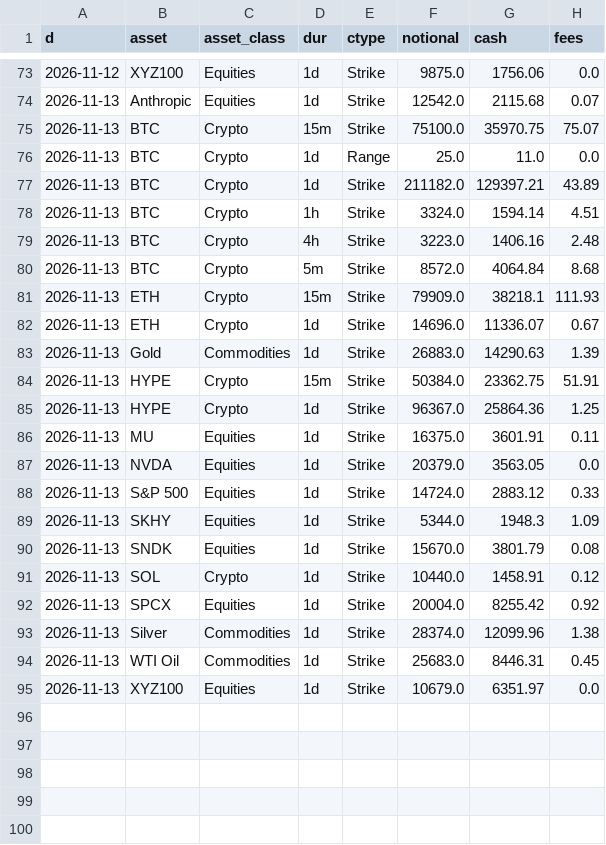
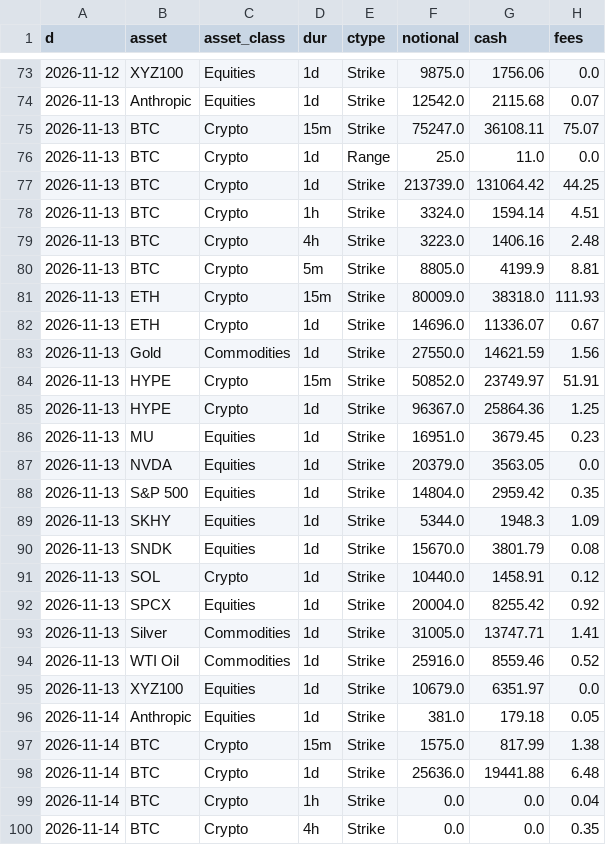
Before and after one commit to coreyjoshuamiller/prediction-market-public-metrics, a CSV file: data/hyperliquid_volume_daily.csv, drawn as a sheet; only a part is shown, gaps mark what is left out; the diff covers the shown part only.

```diff
--- a/data/hyperliquid_volume_daily.csv
+++ b/data/hyperliquid_volume_daily.csv
@@ -74,16 +74,16 @@ d,asset,asset_class,dur,ctype,notional,cash,fees
 2026-11-13,Anthropic,Equities,1d,Strike,12542.0,2115.68,0.07
-2026-11-13,BTC,Crypto,15m,Strike,75100.0,35970.75,75.07
+2026-11-13,BTC,Crypto,15m,Strike,75247.0,36108.11,75.07
 2026-11-13,BTC,Crypto,1d,Range,25.0,11.0,0.0
-2026-11-13,BTC,Crypto,1d,Strike,211182.0,129397.21,43.89
+2026-11-13,BTC,Crypto,1d,Strike,213739.0,131064.42,44.25
 2026-11-13,BTC,Crypto,1h,Strike,3324.0,1594.14,4.51
 2026-11-13,BTC,Crypto,4h,Strike,3223.0,1406.16,2.48
-2026-11-13,BTC,Crypto,5m,Strike,8572.0,4064.84,8.68
-2026-11-13,ETH,Crypto,15m,Strike,79909.0,38218.1,111.93
+2026-11-13,BTC,Crypto,5m,Strike,8805.0,4199.9,8.81
+2026-11-13,ETH,Crypto,15m,Strike,80009.0,38318.0,111.93
 2026-11-13,ETH,Crypto,1d,Strike,14696.0,11336.07,0.67
-2026-11-13,Gold,Commodities,1d,Strike,26883.0,14290.63,1.39
-2026-11-13,HYPE,Crypto,15m,Strike,50384.0,23362.75,51.91
+2026-11-13,Gold,Commodities,1d,Strike,27550.0,14621.59,1.56
+2026-11-13,HYPE,Crypto,15m,Strike,50852.0,23749.97,51.91
 2026-11-13,HYPE,Crypto,1d,Strike,96367.0,25864.36,1.25
-2026-11-13,MU,Equities,1d,Strike,16375.0,3601.91,0.11
+2026-11-13,MU,Equities,1d,Strike,16951.0,3679.45,0.23
 2026-11-13,NVDA,Equities,1d,Strike,20379.0,3563.05,0.0
-2026-11-13,S&P 500,Equities,1d,Strike,14724.0,2883.12,0.33
+2026-11-13,S&P 500,Equities,1d,Strike,14804.0,2959.42,0.35
 2026-11-13,SKHY,Equities,1d,Strike,5344.0,1948.3,1.09
@@ -92,4 +92,9 @@ d,asset,asset_class,dur,ctype,notional,cash,fees
 2026-11-13,SPCX,Equities,1d,Strike,20004.0,8255.42,0.92
-2026-11-13,Silver,Commodities,1d,Strike,28374.0,12099.96,1.38
-2026-11-13,WTI Oil,Commodities,1d,Strike,25683.0,8446.31,0.45
+2026-11-13,Silver,Commodities,1d,Strike,31005.0,13747.71,1.41
+2026-11-13,WTI Oil,Commodities,1d,Strike,25916.0,8559.46,0.52
 2026-11-13,XYZ100,Equities,1d,Strike,10679.0,6351.97,0.0
+2026-11-14,Anthropic,Equities,1d,Strike,381.0,179.18,0.05
+2026-11-14,BTC,Crypto,15m,Strike,1575.0,817.99,1.38
+2026-11-14,BTC,Crypto,1d,Strike,25636.0,19441.88,6.48
+2026-11-14,BTC,Crypto,1h,Strike,0.0,0.0,0.04
+2026-11-14,BTC,Crypto,4h,Strike,0.0,0.0,0.35
```
Also changed, not shown: 11 added rows elsewhere in this file, 6 other files.
